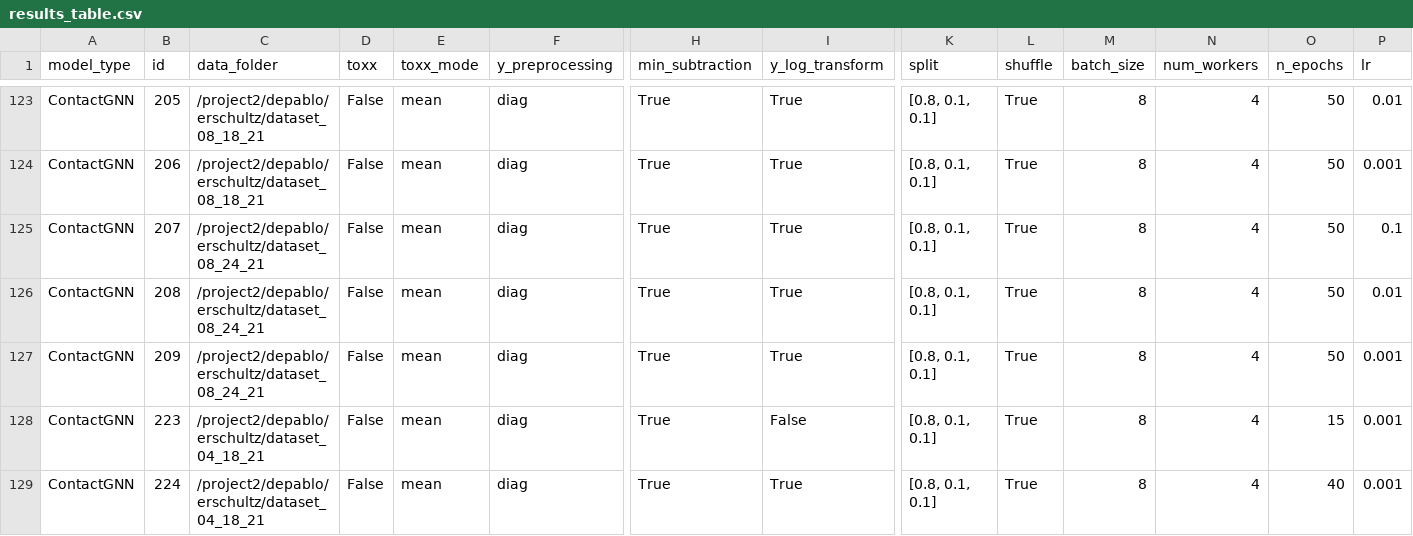
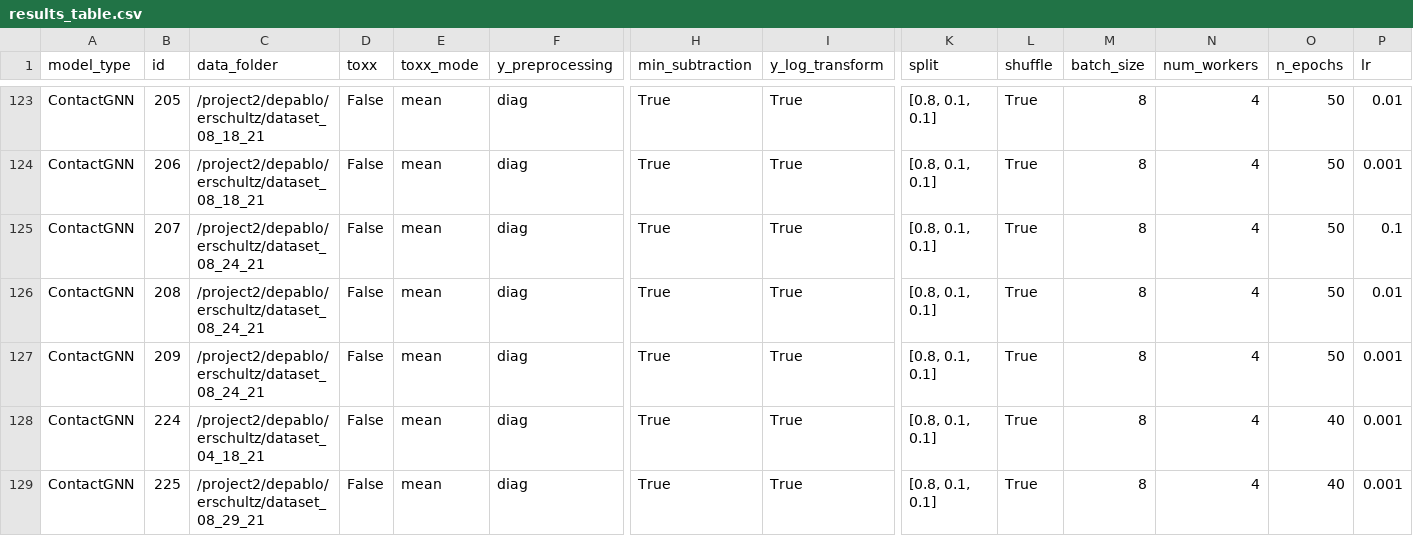
Before and after one commit to ERSchultz/sequences_to_contact_maps, a CSV file: results/ContactGNN/results_table.csv, drawn as a sheet; only a part is shown, gaps mark what is left out; removed rows and columns are numbered as before the commit, all else as after; rows hold the shown columns only; the diff names each change by its address in the sheet, - before the commit and + after, or states it on an @@ line.

```diff
--- a/results/ContactGNN/results_table.csv
+++ b/results/ContactGNN/results_table.csv
-row 128: ContactGNN | 223 | /project2/depablo/erschultz/dataset_04_18_21 | False | mean | diag | True | False | [0.8, 0.1, 0.1] | True | 8 | 4 | 15 | 0.001
+row 129: ContactGNN | 225 | /project2/depablo/erschultz/dataset_08_29_21 | False | mean | diag | True | True | [0.8, 0.1, 0.1] | True | 8 | 4 | 40 | 0.001
```
Also changed, not shown: results/ContactGNNEnergy/results_table.csv, 4 other files.
